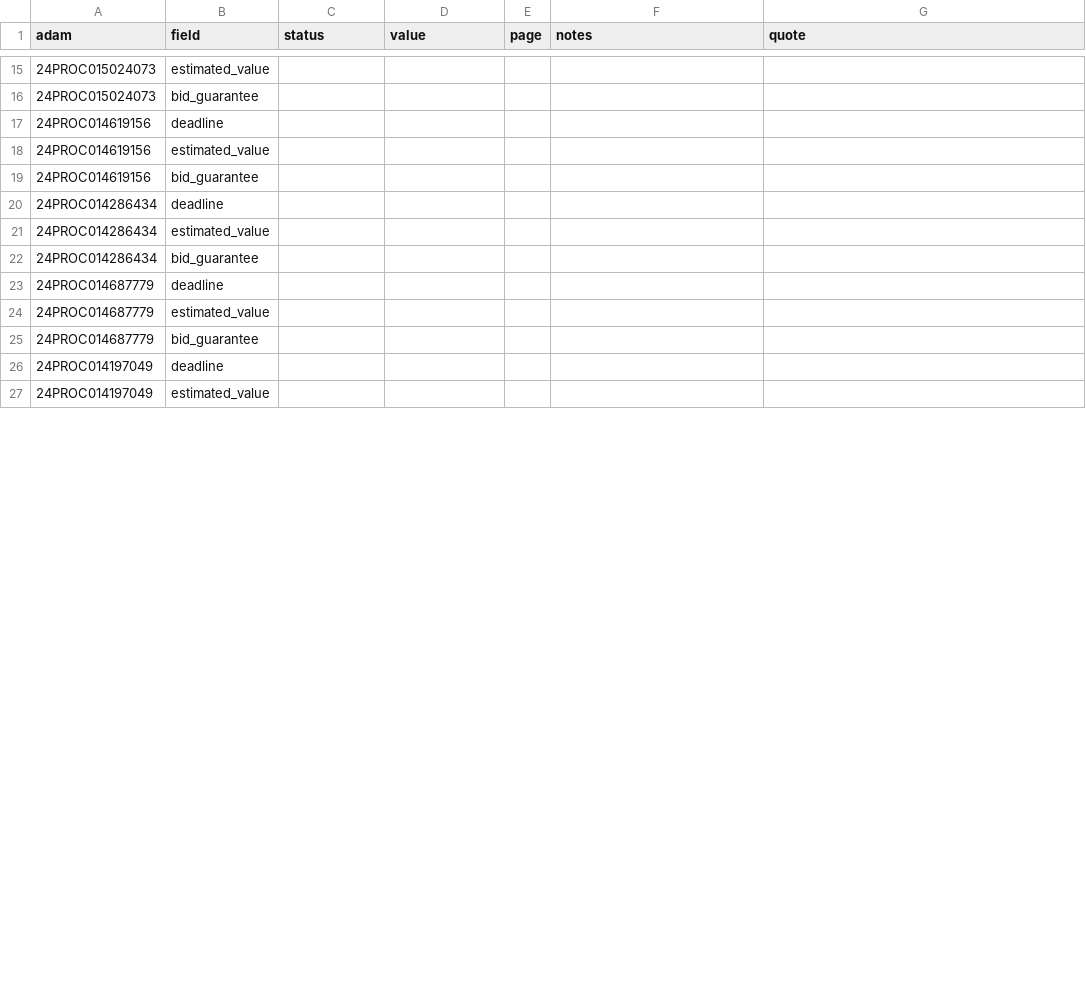
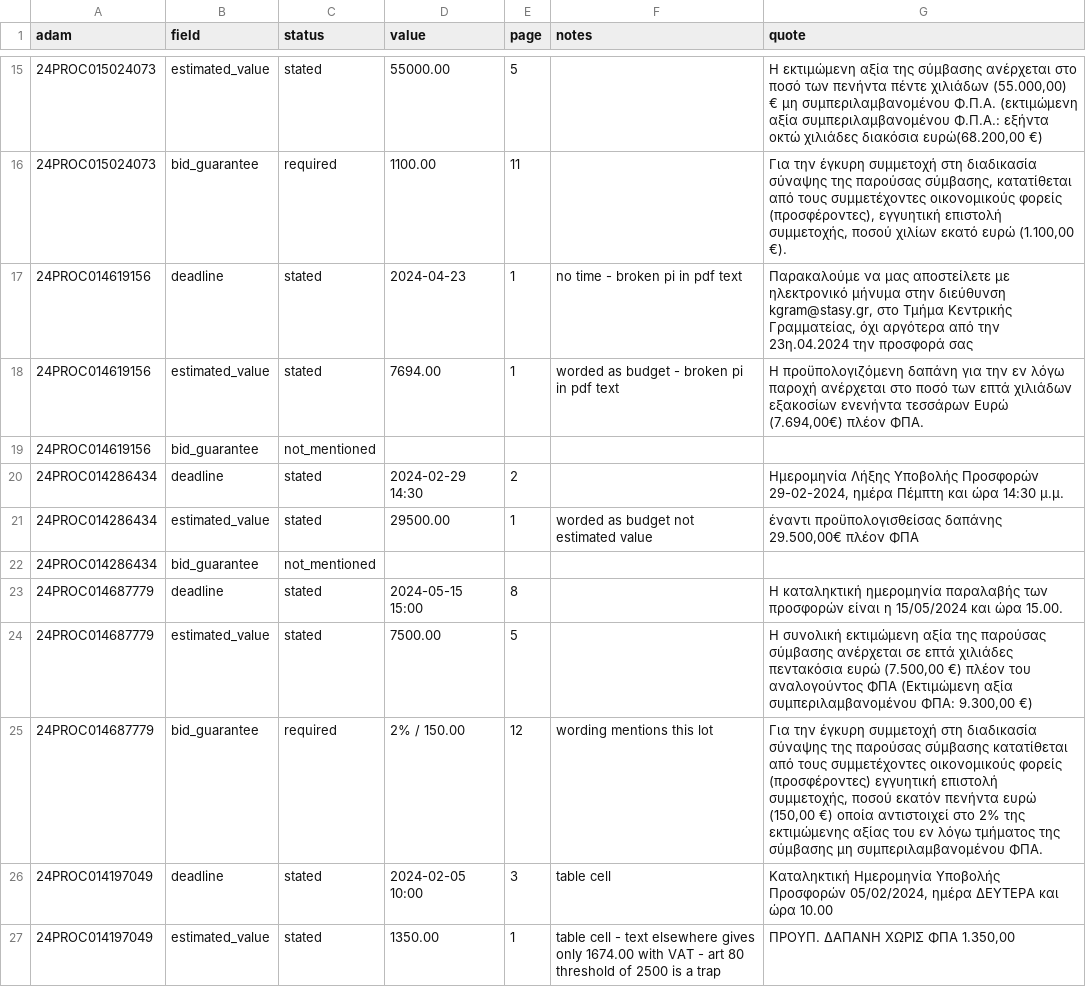
Before and after one commit to konstantinostraganos/greek-tender-analyzer, a CSV file: data/labels/fields.csv, drawn as a sheet; only a part is shown, gaps mark what is left out; the diff covers the shown part only.

```diff
--- a/data/labels/fields.csv
+++ b/data/labels/fields.csv
@@ -15,13 +15,13 @@
-24PROC015024073,estimated_value,,,,,
-24PROC015024073,bid_guarantee,,,,,
-24PROC014619156,deadline,,,,,
-24PROC014619156,estimated_value,,,,,
-24PROC014619156,bid_guarantee,,,,,
-24PROC014286434,deadline,,,,,
-24PROC014286434,estimated_value,,,,,
-24PROC014286434,bid_guarantee,,,,,
-24PROC014687779,deadline,,,,,
-24PROC014687779,estimated_value,,,,,
-24PROC014687779,bid_guarantee,,,,,
-24PROC014197049,deadline,,,,,
-24PROC014197049,estimated_value,,,,,
+24PROC015024073,estimated_value,stated,55000.00,5,,"Η εκτιμώμενη αξία της σύμβασης ανέρχεται στο ποσό των πενήντα πέντε χιλιάδων (55.000,00) € μη συμπεριλαμβανομένου Φ.Π.Α. (εκτιμώμενη αξία συμπεριλαμβανομένου Φ.Π.Α.: εξήντα οκτώ χιλιάδες διακόσια ευρώ(68.200,00 €)"
+24PROC015024073,bid_guarantee,required,1100.00,11,,"Για την έγκυρη συμμετοχή στη διαδικασία σύναψης της παρούσας σύμβασης, κατατίθεται από τους συμμετέχοντες οικονομικούς φορείς (προσφέροντες), εγγυητική επιστολή συμμετοχής, ποσού χιλίων εκατό ευρώ (1.100,00 €)."
+24PROC014619156,deadline,stated,2024-04-23,1,no time - broken pi in pdf text,"Παρακαλούμε να μας αποστείλετε με ηλεκτρονικό μήνυμα στην διεύθυνση kgram@stasy.gr, στο Τμήμα Κεντρικής Γραμματείας, όχι αργότερα από την 23η.04.2024 την προσφορά σας"
+24PROC014619156,estimated_value,stated,7694.00,1,worded as budget - broken pi in pdf text,"Η προϋπολογιζόμενη δαπάνη για την εν λόγω παροχή ανέρχεται στο ποσό των επτά χιλιάδων εξακοσίων ενενήντα τεσσάρων Ευρώ (7.694,00€) πλέον ΦΠΑ."
+24PROC014619156,bid_guarantee,not_mentioned,,,,
+24PROC014286434,deadline,stated,2024-02-29 14:30,2,,"Ημερομηνία Λήξης Υποβολής Προσφορών 29-02-2024, ημέρα Πέμπτη και ώρα 14:30 μ.μ."
+24PROC014286434,estimated_value,stated,29500.00,1,worded as budget not estimated value,"έναντι προϋπολογισθείσας δαπάνης 29.500,00€ πλέον ΦΠΑ"
+24PROC014286434,bid_guarantee,not_mentioned,,,,
+24PROC014687779,deadline,stated,2024-05-15 15:00,8,,"Η καταληκτική ημερομηνία παραλαβής των προσφορών είναι η 15/05/2024 και ώρα 15.00."
+24PROC014687779,estimated_value,stated,7500.00,5,,"Η συνολική εκτιμώμενη αξία της παρούσας σύμβασης ανέρχεται σε επτά χιλιάδες πεντακόσια ευρώ (7.500,00 €) πλέον του αναλογούντος ΦΠΑ (Εκτιμώμενη αξία συμπεριλαμβανομένου ΦΠΑ: 9.300,00 €)"
+24PROC014687779,bid_guarantee,required,2% / 150.00,12,wording mentions this lot,"Για την έγκυρη συμμετοχή στη διαδικασία σύναψης της παρούσας σύμβασης κατατίθεται από τους συμμετέχοντες οικονομικούς φορείς (προσφέροντες) εγγυητική επιστολή συμμετοχής, ποσού εκατόν πενήντα ευρώ (150,00 €) οποία αντιστοιχεί στο 2% της εκτιμώμενης αξίας του εν λόγω τμήματος της σύμβασης μη συμπεριλαμβανομένου ΦΠΑ."
+24PROC014197049,deadline,stated,2024-02-05 10:00,3,table cell,"Καταληκτική Ημερομηνία Υποβολής Προσφορών 05/02/2024, ημέρα ΔΕΥΤΕΡΑ και ώρα 10.00"
+24PROC014197049,estimated_value,stated,1350.00,1,table cell - text elsewhere gives only 1674.00 with VAT - art 80 threshold of 2500 is a trap,"ΠΡΟΥΠ. ΔΑΠΑΝΗ ΧΩΡΙΣ ΦΠΑ 1.350,00"
```
Also changed, not shown: 3 added rows, 3 removed rows and 27 edited cells elsewhere in this file.
